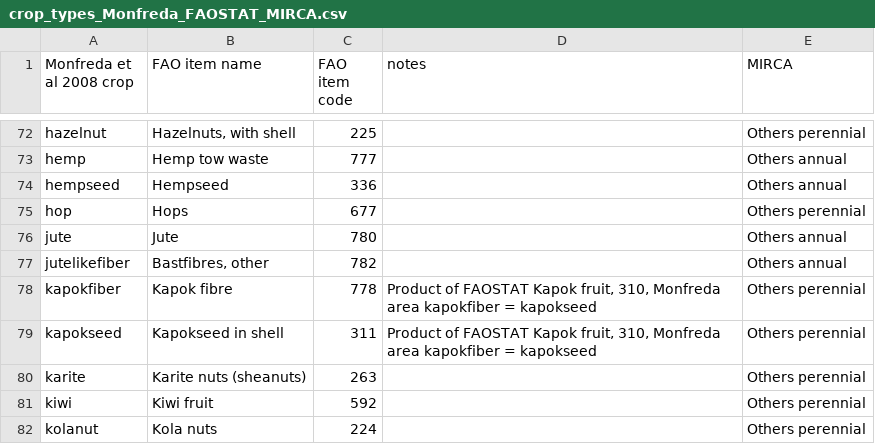
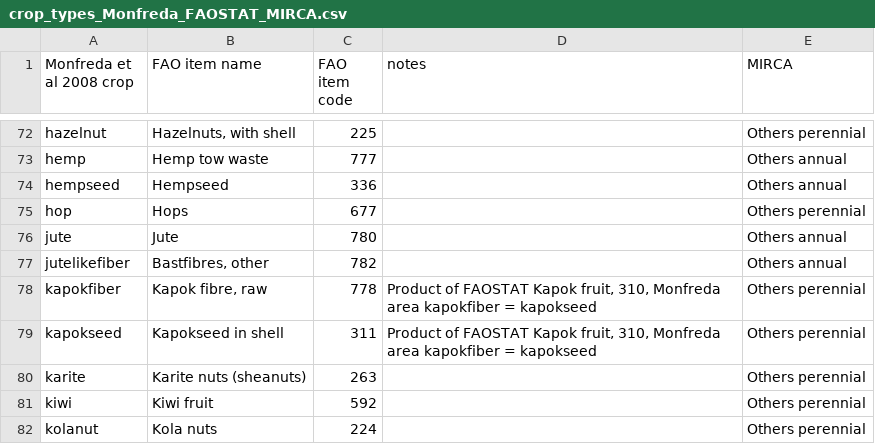
Before and after one commit to lbm364dl/LandInG, a CSV file: landuse/crop_types_Monfreda_FAOSTAT_MIRCA.csv, drawn as a sheet; only a part is shown, gaps mark what is left out.

Commit message:
Fix kapok

```diff
--- a/landuse/crop_types_Monfreda_FAOSTAT_MIRCA.csv
+++ b/landuse/crop_types_Monfreda_FAOSTAT_MIRCA.csv
@@ -77,3 +77,3 @@
 "jutelikefiber","Bastfibres, other",782,,"Others annual"
-"kapokfiber","Kapok fibre",778,"Product of FAOSTAT Kapok fruit, 310, Monfreda area kapokfiber = kapokseed","Others perennial"
+"kapokfiber","Kapok fibre, raw",778,"Product of FAOSTAT Kapok fruit, 310, Monfreda area kapokfiber = kapokseed","Others perennial"
 "kapokseed","Kapokseed in shell",311,"Product of FAOSTAT Kapok fruit, 310, Monfreda area kapokfiber = kapokseed","Others perennial"
```
Also changed, not shown: 1 other file.
